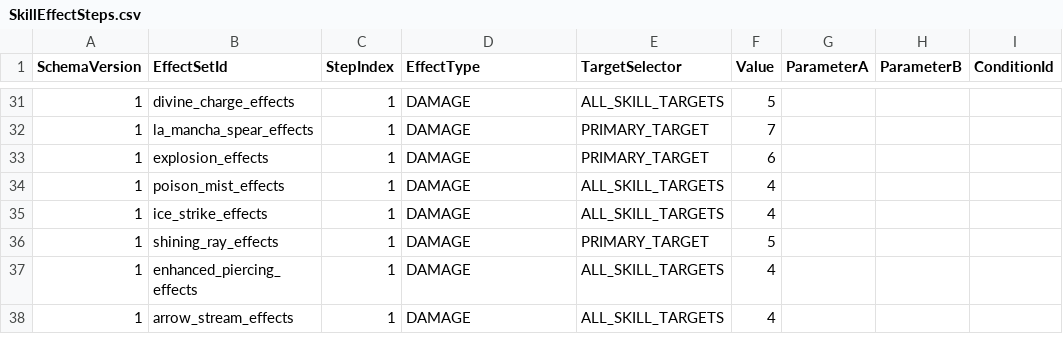
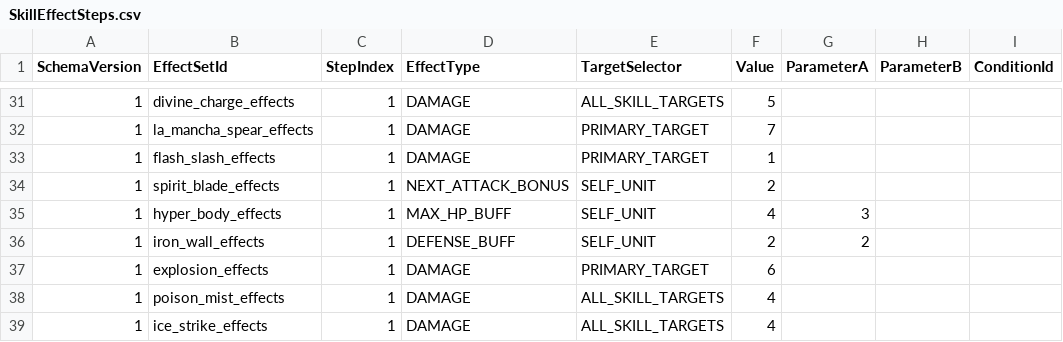
Before and after one commit to MagunMadown/MapleTactics, a CSV file: RootDesk/MyDesk/03_Data/SkillEffectSteps.csv, drawn as a sheet; only a part is shown, gaps mark what is left out; the shorter side is filled out with more unchanged rows; the diff names each change by its address in the sheet, - before the commit and + after, or states it on an @@ line.

```diff
--- a/RootDesk/MyDesk/03_Data/SkillEffectSteps.csv
+++ b/RootDesk/MyDesk/03_Data/SkillEffectSteps.csv
+row 33: 1 | flash_slash_effects | 1 | DAMAGE | PRIMARY_TARGET | 1
+row 34: 1 | spirit_blade_effects | 1 | NEXT_ATTACK_BONUS | SELF_UNIT | 2
+row 35: 1 | hyper_body_effects | 1 | MAX_HP_BUFF | SELF_UNIT | 4 | 3
+row 36: 1 | iron_wall_effects | 1 | DEFENSE_BUFF | SELF_UNIT | 2 | 2
```
Also changed, not shown: RootDesk/MyDesk/03_Data/WarriorSkillDefinitions.csv, 14 other files.
